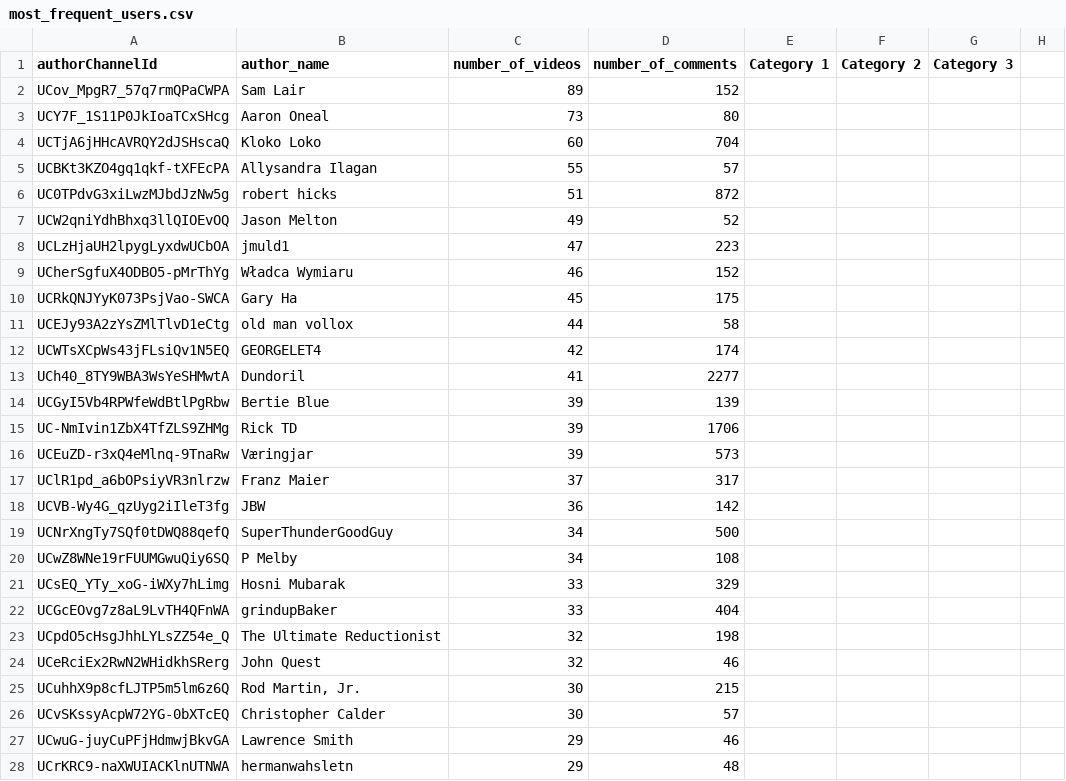
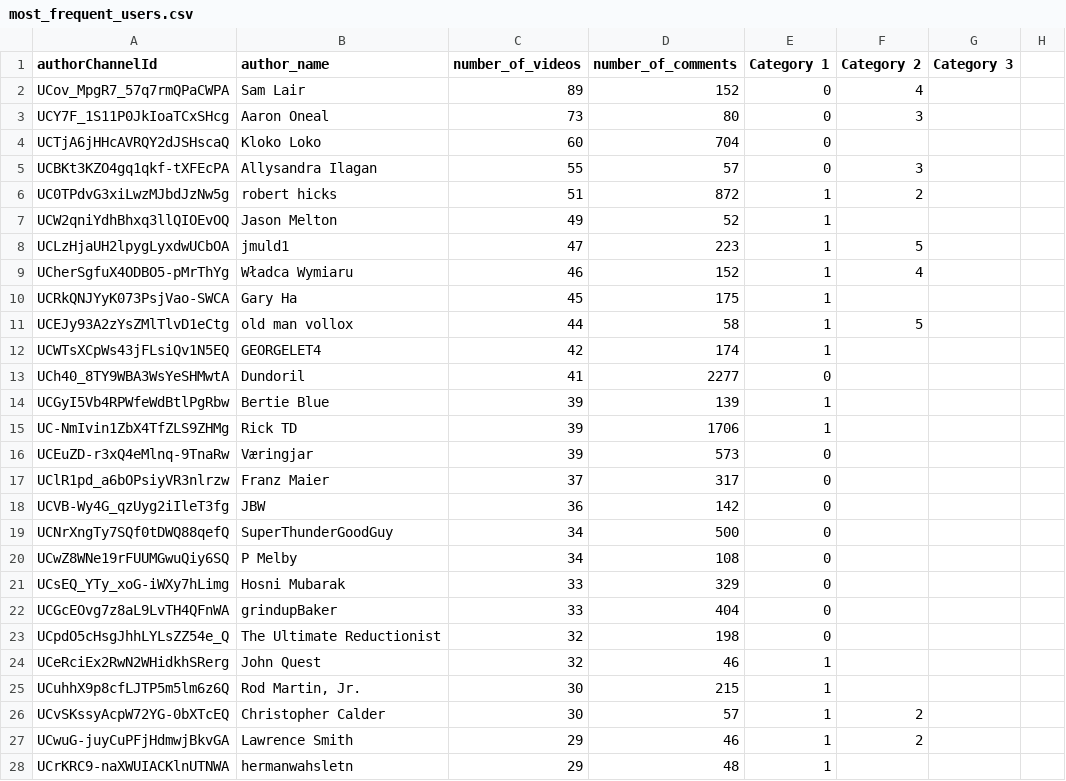
Before and after one commit to Alioio/social_media_youtube_analysis_project, a CSV file: most_frequent_users.csv, drawn as a sheet; only a part is shown; the diff covers the shown part only.

Commit message:
adding categories 2-57

```diff
--- a/most_frequent_users.csv
+++ b/most_frequent_users.csv
@@ -1,28 +1,28 @@
 authorChannelId,author_name,number_of_videos,number_of_comments,Category 1,Category 2, Category 3,
-UCov_MpgR7_57q7rmQPaCWPA,Sam Lair,89,152,,,,
-UCY7F_1S11P0JkIoaTCxSHcg,Aaron Oneal,73,80,,,,
-UCTjA6jHHcAVRQY2dJSHscaQ,Kloko Loko,60,704,,,,
-UCBKt3KZO4gq1qkf-tXFEcPA,Allysandra Ilagan,55,57,,,,
-UC0TPdvG3xiLwzMJbdJzNw5g,robert hicks,51,872,,,,
-UCW2qniYdhBhxq3llQIOEvOQ,Jason Melton,49,52,,,,
-UCLzHjaUH2lpygLyxdwUCbOA,jmuld1,47,223,,,,
-UCherSgfuX4ODBO5-pMrThYg,Władca Wymiaru,46,152,,,,
-UCRkQNJYyK073PsjVao-SWCA,Gary Ha,45,175,,,,
-UCEJy93A2zYsZMlTlvD1eCtg,old man vollox,44,58,,,,
-UCWTsXCpWs43jFLsiQv1N5EQ,GEORGELET4,42,174,,,,
-UCh40_8TY9WBA3WsYeSHMwtA,Dundoril,41,2277,,,,
-UCGyI5Vb4RPWfeWdBtlPgRbw,Bertie Blue,39,139,,,,
-UC-NmIvin1ZbX4TfZLS9ZHMg,Rick TD,39,1706,,,,
-UCEuZD-r3xQ4eMlnq-9TnaRw,Væringjar,39,573,,,,
-UClR1pd_a6bOPsiyVR3nlrzw,Franz Maier,37,317,,,,
-UCVB-Wy4G_qzUyg2iIleT3fg,JBW,36,142,,,,
-UCNrXngTy7SQf0tDWQ88qefQ,SuperThunderGoodGuy,34,500,,,,
-UCwZ8WNe19rFUUMGwuQiy6SQ,P Melby,34,108,,,,
-UCsEQ_YTy_xoG-iWXy7hLimg,Hosni Mubarak,33,329,,,,
-UCGcEOvg7z8aL9LvTH4QFnWA,grindupBaker,33,404,,,,
-UCpdO5cHsgJhhLYLsZZ54e_Q,The Ultimate Reductionist,32,198,,,,
-UCeRciEx2RwN2WHidkhSRerg,John Quest,32,46,,,,
-UCuhhX9p8cfLJTP5m5lm6z6Q,"Rod Martin, Jr.",30,215,,,,
-UCvSKssyAcpW72YG-0bXTcEQ,Christopher Calder,30,57,,,,
-UCwuG-juyCuPFjHdmwjBkvGA,Lawrence Smith,29,46,,,,
-UCrKRC9-naXWUIACKlnUTNWA,hermanwahsletn,29,48,,,,
+UCov_MpgR7_57q7rmQPaCWPA,Sam Lair,89,152,0,4,,
+UCY7F_1S11P0JkIoaTCxSHcg,Aaron Oneal,73,80,0,3,,
+UCTjA6jHHcAVRQY2dJSHscaQ,Kloko Loko,60,704,0,,,
+UCBKt3KZO4gq1qkf-tXFEcPA,Allysandra Ilagan,55,57,0,3,,
+UC0TPdvG3xiLwzMJbdJzNw5g,robert hicks,51,872,1,2,,
+UCW2qniYdhBhxq3llQIOEvOQ,Jason Melton,49,52,1,,,
+UCLzHjaUH2lpygLyxdwUCbOA,jmuld1,47,223,1,5,,
+UCherSgfuX4ODBO5-pMrThYg,Władca Wymiaru,46,152,1,4,,
+UCRkQNJYyK073PsjVao-SWCA,Gary Ha,45,175,1,,,
+UCEJy93A2zYsZMlTlvD1eCtg,old man vollox,44,58,1,5,,
+UCWTsXCpWs43jFLsiQv1N5EQ,GEORGELET4,42,174,1,,,
+UCh40_8TY9WBA3WsYeSHMwtA,Dundoril,41,2277,0,,,
+UCGyI5Vb4RPWfeWdBtlPgRbw,Bertie Blue,39,139,1,,,
+UC-NmIvin1ZbX4TfZLS9ZHMg,Rick TD,39,1706,1,,,
+UCEuZD-r3xQ4eMlnq-9TnaRw,Væringjar,39,573,0,,,
+UClR1pd_a6bOPsiyVR3nlrzw,Franz Maier,37,317,0,,,
+UCVB-Wy4G_qzUyg2iIleT3fg,JBW,36,142,0,,,
+UCNrXngTy7SQf0tDWQ88qefQ,SuperThunderGoodGuy,34,500,0,,,
+UCwZ8WNe19rFUUMGwuQiy6SQ,P Melby,34,108,0,,,
+UCsEQ_YTy_xoG-iWXy7hLimg,Hosni Mubarak,33,329,0,,,
+UCGcEOvg7z8aL9LvTH4QFnWA,grindupBaker,33,404,0,,,
+UCpdO5cHsgJhhLYLsZZ54e_Q,The Ultimate Reductionist,32,198,0,,,
+UCeRciEx2RwN2WHidkhSRerg,John Quest,32,46,1,,,
+UCuhhX9p8cfLJTP5m5lm6z6Q,"Rod Martin, Jr.",30,215,1,,,
+UCvSKssyAcpW72YG-0bXTcEQ,Christopher Calder,30,57,1,2,,
+UCwuG-juyCuPFjHdmwjBkvGA,Lawrence Smith,29,46,1,2,,
+UCrKRC9-naXWUIACKlnUTNWA,hermanwahsletn,29,48,1,,,
```
Also changed, not shown: 51 edited cells elsewhere in this file.
